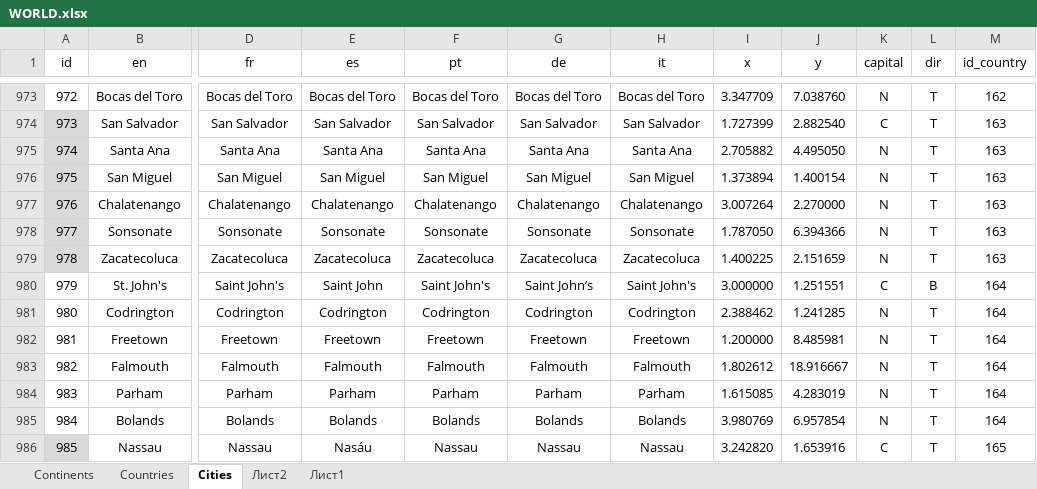
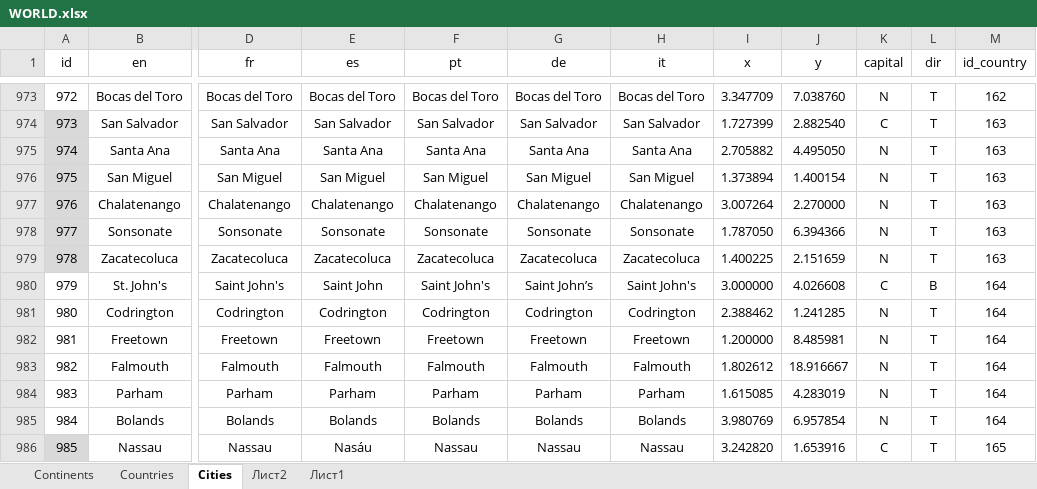
Before and after one commit to TOxaREY/Locity, an Excel workbook: MAPS_BASE/WORLD.xlsx, sheet Сities, drawn as a sheet; only a part is shown, gaps mark what is left out; values as stored, in another font and other column widths than the file's, no borders; the diff covers the shown part only; the diff names each change by its address in the sheet, - before the commit and + after, or states it on an @@ line.

```diff
--- a/MAPS_BASE/WORLD.xlsx (sheet Сities)
+++ b/MAPS_BASE/WORLD.xlsx (sheet Сities)
-J980 (y): 1.251551
+J980 (y): 4.026608
```
Also changed, not shown: 9 edited cells elsewhere in this sheet, sheet Лист2, 14 other files.
